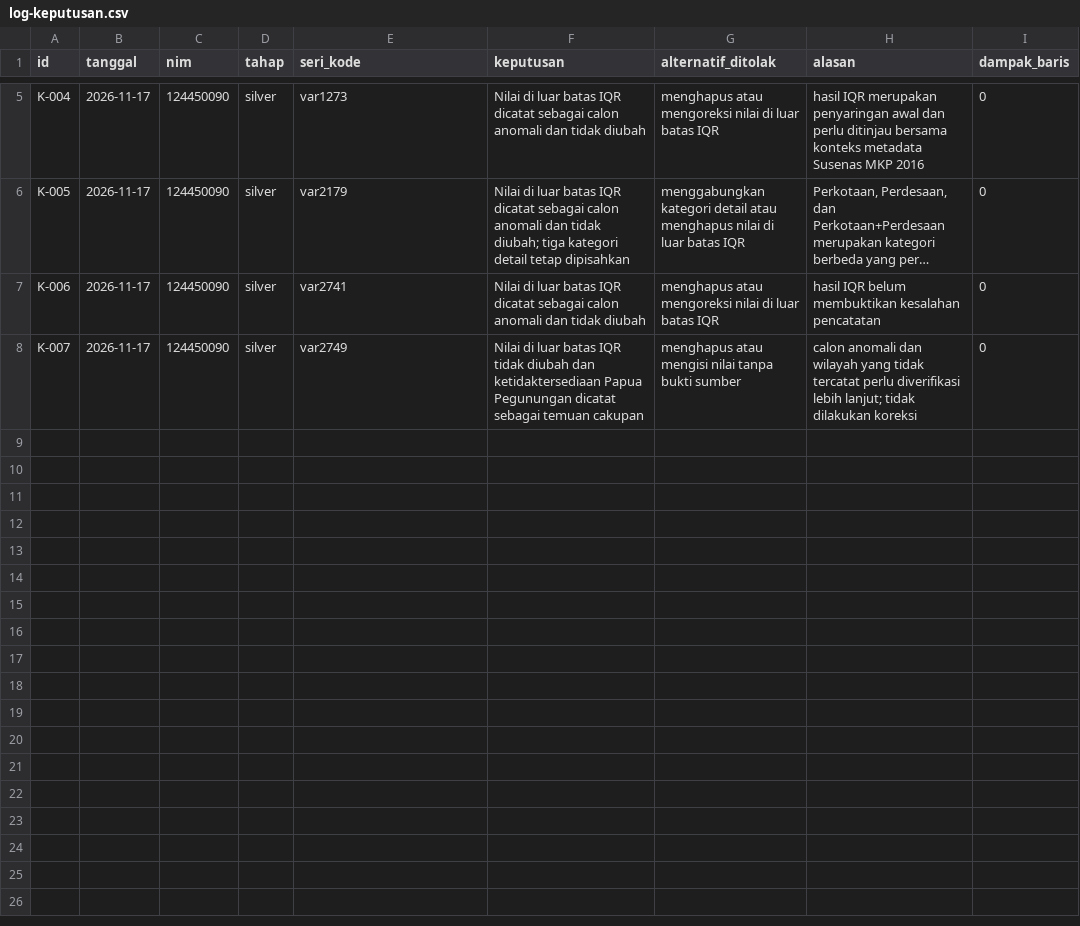
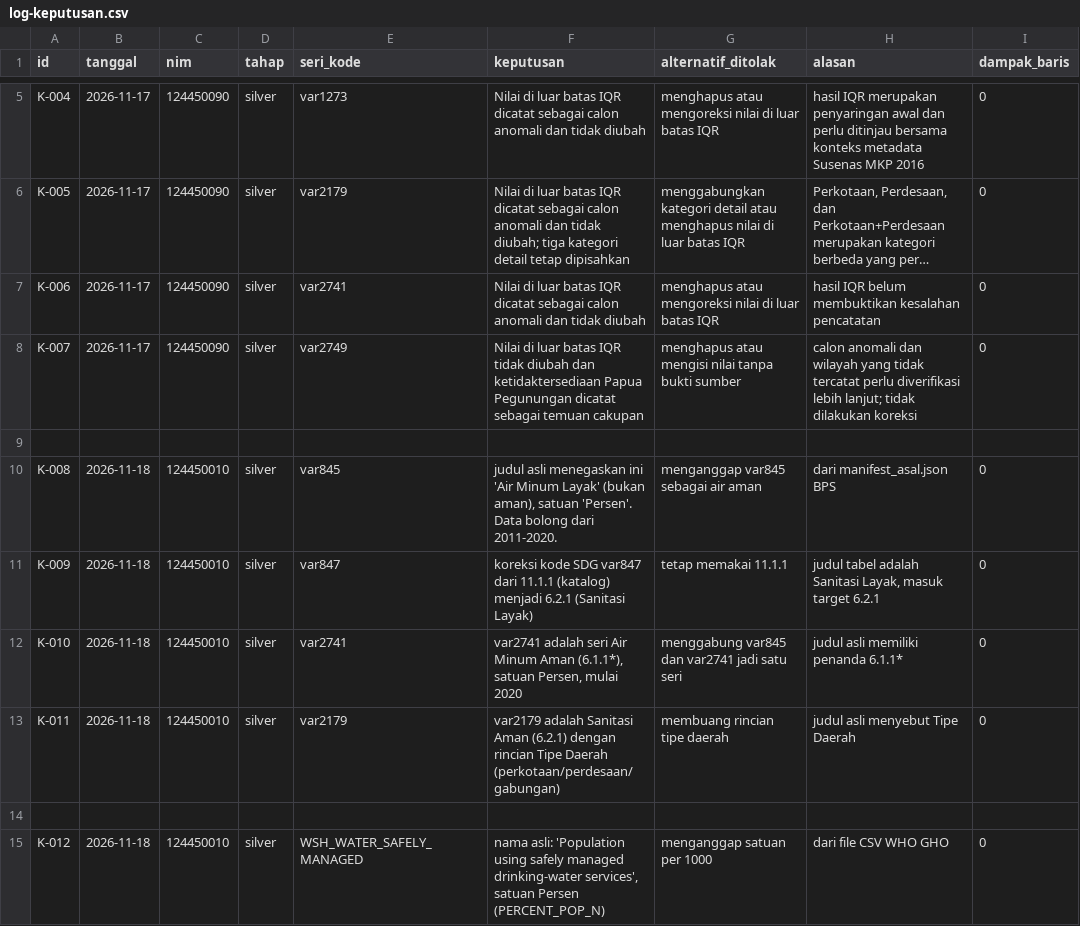
Before and after one commit to viannarka/capstone-dw-kelompok-17, a CSV file: log-keputusan.csv, drawn as a sheet; only a part is shown, gaps mark what is left out; long unchanged cells end in …; the diff covers the shown part only.

```diff
--- a/log-keputusan.csv
+++ b/log-keputusan.csv
@@ -8 +8,8 @@ K-006,2026-11-17,124450090,silver,var2741,"Nilai di luar batas IQR dicatat sebag
 K-007,2026-11-17,124450090,silver,var2749,"Nilai di luar batas IQR tidak diubah dan ketidaktersediaan Papua Pegunungan dicatat sebagai temuan cakupan","menghapus atau mengisi nilai tanpa bukti sumber","calon anomali dan wilayah yang tidak tercatat perlu diverifikasi lebih lanjut; tidak dilakukan koreksi",0
+
+K-008,2026-11-18,124450010,silver,var845,"judul asli menegaskan ini 'Air Minum Layak' (bukan aman), satuan 'Persen'. Data bolong dari 2011-2020.","menganggap var845 sebagai air aman","dari manifest_asal.json BPS",0
+K-009,2026-11-18,124450010,silver,var847,"koreksi kode SDG var847 dari 11.1.1 (katalog) menjadi 6.2.1 (Sanitasi Layak)","tetap memakai 11.1.1","judul tabel adalah Sanitasi Layak, masuk target 6.2.1",0
+K-010,2026-11-18,124450010,silver,var2741,"var2741 adalah seri Air Minum Aman (6.1.1*), satuan Persen, mulai 2020","menggabung var845 dan var2741 jadi satu seri","judul asli memiliki penanda 6.1.1*",0
+K-011,2026-11-18,124450010,silver,var2179,"var2179 adalah Sanitasi Aman (6.2.1) dengan rincian Tipe Daerah (perkotaan/perdesaan/gabungan)","membuang rincian tipe daerah","judul asli menyebut Tipe Daerah",0
+
+K-012,2026-11-18,124450010,silver,WSH_WATER_SAFELY_MANAGED,"nama asli: 'Population using safely managed drinking-water services', satuan Persen (PERCENT_POP_N)","menganggap satuan per 1000","dari file CSV WHO GHO",0
```
Also changed, not shown: 6 added rows elsewhere in this file, 18 other files.
